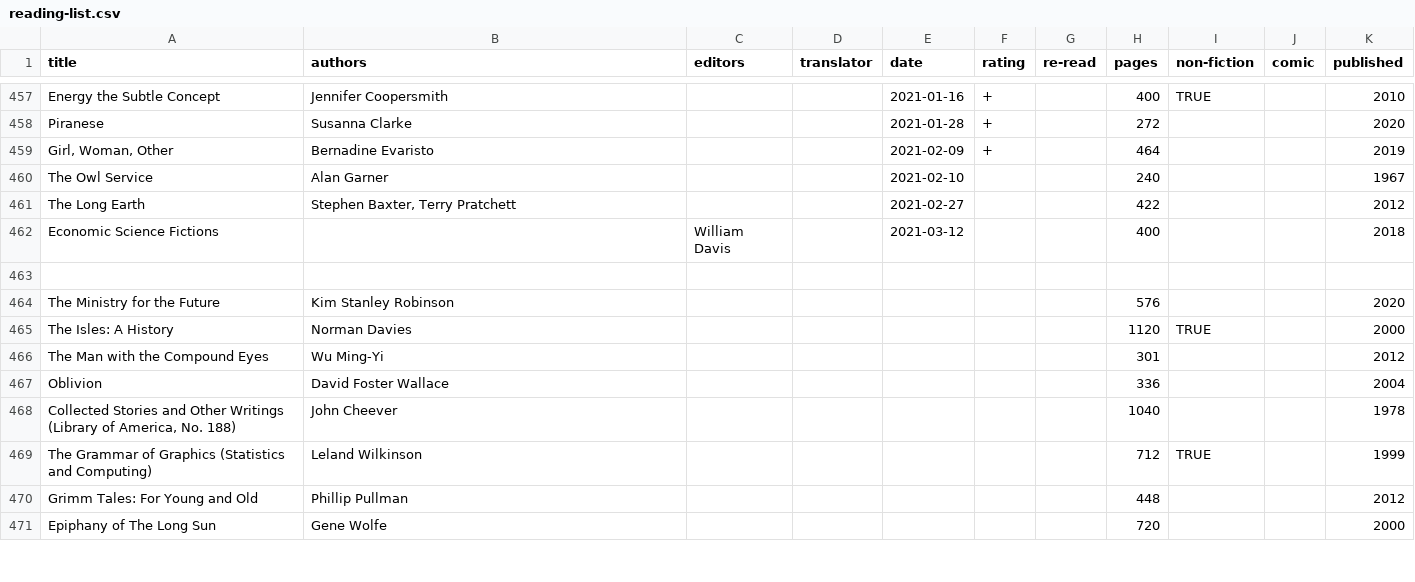
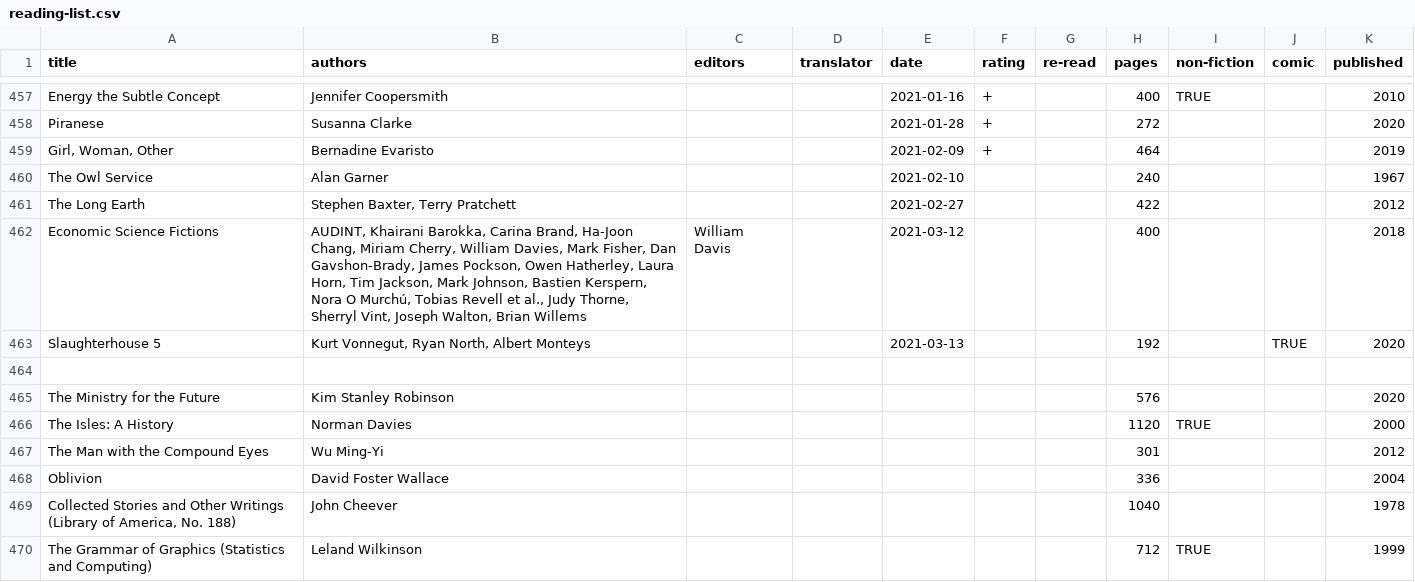
Before and after one commit to tomgp/books, a CSV file: reading-list.csv, drawn as a sheet; only a part is shown, gaps mark what is left out; the shorter side is filled out with more unchanged rows.

Commit message:
sluaghterhouse 5 comic

```diff
--- a/reading-list.csv
+++ b/reading-list.csv
@@ -461,3 +461,4 @@ The Owl Service,Alan Garner,,,2021-02-10,,,240,,,1967
 The Long Earth,"Stephen Baxter, Terry Pratchett",,,2021-02-27,,,422,,,2012
-Economic Science Fictions,,William Davis,,2021-03-12,,,400,,,2018
+Economic Science Fictions,"AUDINT, Khairani Barokka, Carina Brand, Ha-Joon Chang, Miriam Cherry, William Davies, Mark Fisher, Dan Gavshon-Brady, James Pockson, Owen Hatherley, Laura Horn, Tim Jackson, Mark Johnson, Bastien Kerspern, Nora O Murchú, Tobias Revell et al., Judy Thorne, Sherryl Vint, Joseph Walton, Brian Willems",William Davis,,2021-03-12,,,400,,,2018
+Slaughterhouse 5,"Kurt Vonnegut, Ryan North, Albert Monteys",,,2021-03-13,,,192,,TRUE,2020
 
```
Also changed, not shown: 1 other file.
